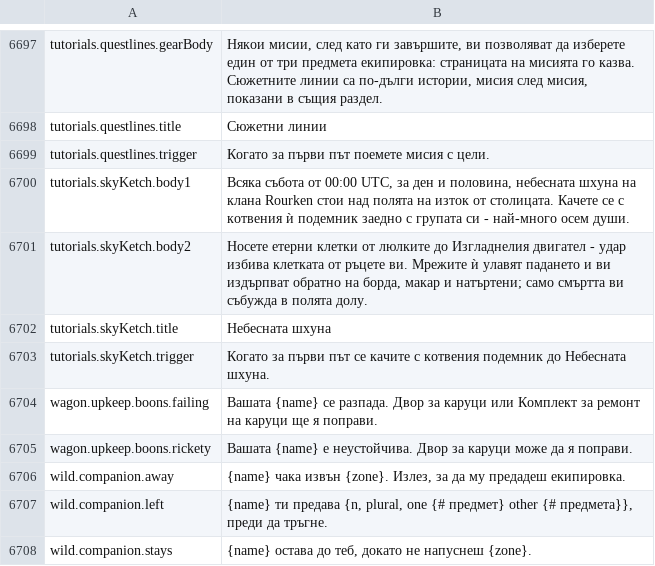
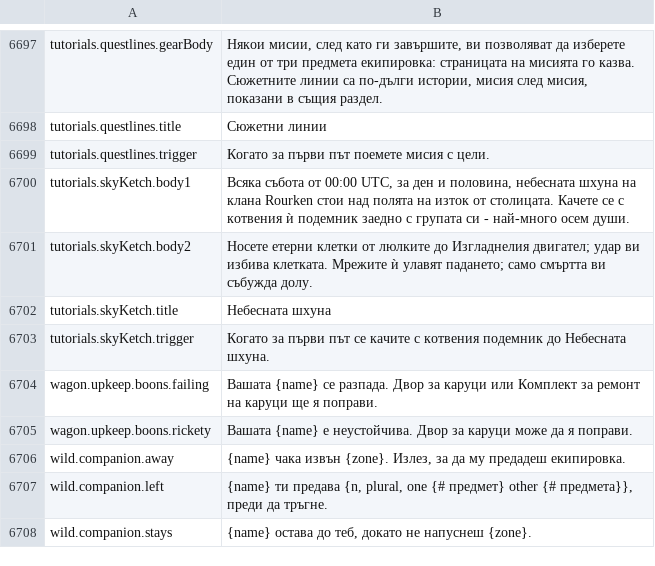
Before and after one commit to Hazerre/daggerfall-js-source, a CSV file: locales/bg/Port_Strings.csv, drawn as a sheet; only a part is shown, gaps mark what is left out.

```diff
--- a/locales/bg/Port_Strings.csv
+++ b/locales/bg/Port_Strings.csv
@@ -6702,3 +6702,3 @@ tutorials.questlines.trigger,"Когато за първи път поемете
 tutorials.skyKetch.body1,"Всяка събота от 00:00 UTC, за ден и половина, небесната шхуна на клана Rourken стои над полята на изток от столицата. Качете се с котвения ѝ подемник заедно с групата си - най-много осем души."
-tutorials.skyKetch.body2,"Носете етерни клетки от люлките до Изгладнелия двигател - удар избива клетката от ръцете ви. Мрежите ѝ улавят падането и ви издърпват обратно на борда, макар и натъртени; само смъртта ви събужда в полята долу."
+tutorials.skyKetch.body2,"Носете етерни клетки от люлките до Изгладнелия двигател; удар ви избива клетката. Мрежите ѝ улавят падането; само смъртта ви събужда долу."
 tutorials.skyKetch.title,"Небесната шхуна"
```
Also changed, not shown: locales/el/Port_Strings.csv, locales/ru/Port_Strings.csv, 55 other files.
